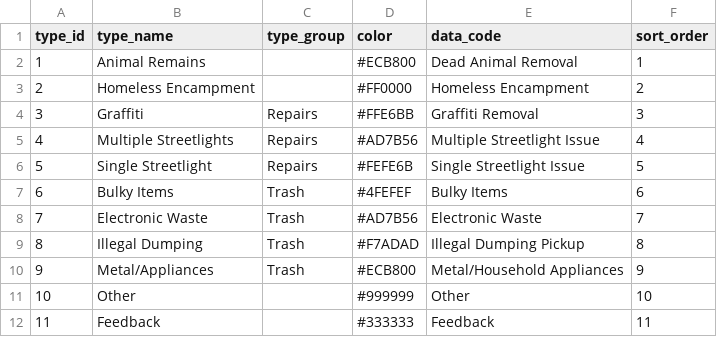
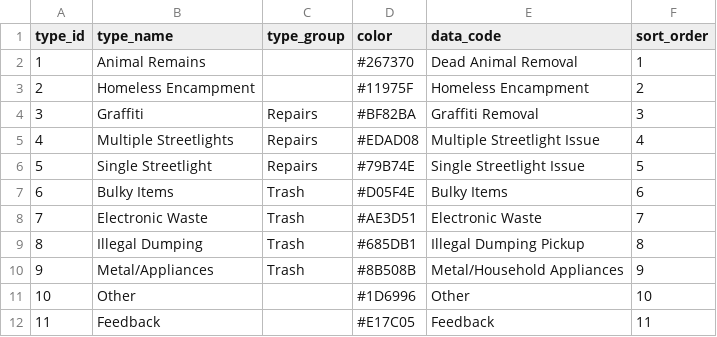
Before and after one commit to hackforla/311-data, a CSV file: server/api/alembic/seeds/request_types.csv, drawn as a sheet.

Commit message:
update request_types colors

```diff
--- a/server/api/alembic/seeds/request_types.csv
+++ b/server/api/alembic/seeds/request_types.csv
@@ -1,12 +1,12 @@
 type_id,type_name,type_group,color,data_code,sort_order
-1,Animal Remains,,#ECB800,Dead Animal Removal,1
-2,Homeless Encampment,,#FF0000,Homeless Encampment,2
-3,Graffiti,Repairs,#FFE6BB,Graffiti Removal,3
-4,Multiple Streetlights,Repairs,#AD7B56,Multiple Streetlight Issue,4
-5,Single Streetlight,Repairs,#FEFE6B,Single Streetlight Issue,5
-6,Bulky Items,Trash,#4FEFEF,Bulky Items,6
-7,Electronic Waste,Trash,#AD7B56,Electronic Waste,7
-8,Illegal Dumping,Trash,#F7ADAD,Illegal Dumping Pickup,8
-9,Metal/Appliances,Trash,#ECB800,Metal/Household Appliances,9
-10,Other,,#999999,Other,10
-11,Feedback,,#333333,Feedback,11
+1,Animal Remains,,#267370,Dead Animal Removal,1
+2,Homeless Encampment,,#11975F,Homeless Encampment,2
+3,Graffiti,Repairs,#BF82BA,Graffiti Removal,3
+4,Multiple Streetlights,Repairs,#EDAD08,Multiple Streetlight Issue,4
+5,Single Streetlight,Repairs,#79B74E,Single Streetlight Issue,5
+6,Bulky Items,Trash,#D05F4E,Bulky Items,6
+7,Electronic Waste,Trash,#AE3D51,Electronic Waste,7
+8,Illegal Dumping,Trash,#685DB1,Illegal Dumping Pickup,8
+9,Metal/Appliances,Trash,#8B508B,Metal/Household Appliances,9
+10,Other,,#1D6996,Other,10
+11,Feedback,,#E17C05,Feedback,11
```
